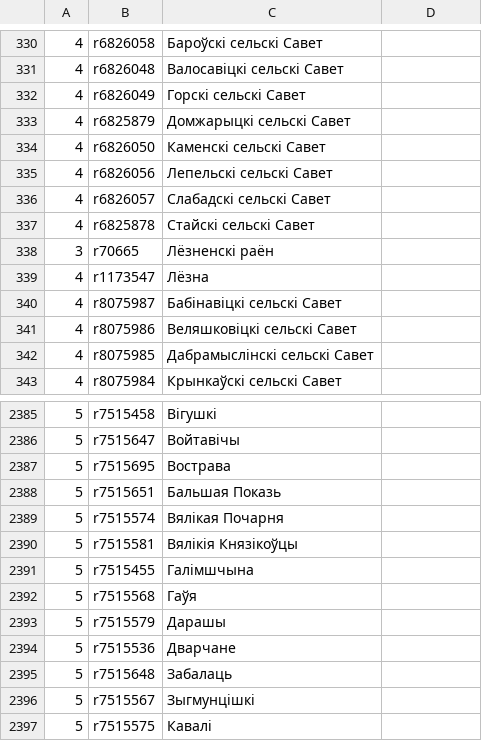
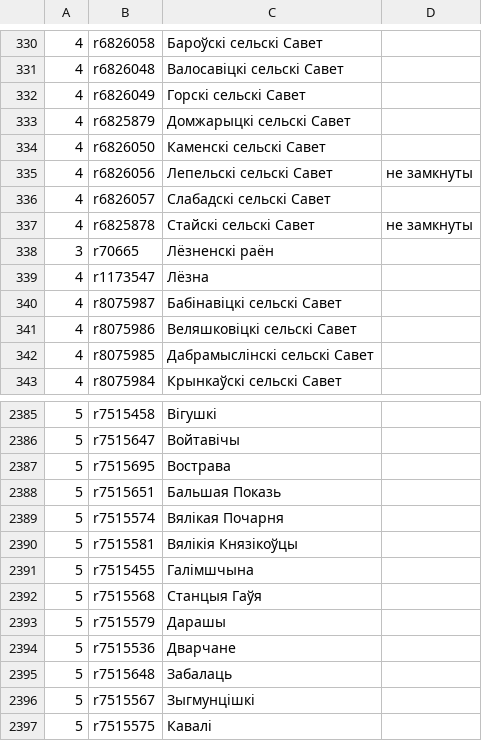
Before and after one commit to lidacity/osm-validator, a CSV file: docs/boundary.csv, drawn as a sheet; only a part is shown, gaps mark what is left out.

```diff
--- a/docs/boundary.csv
+++ b/docs/boundary.csv
@@ -334,5 +334,5 @@
 4;r6826050;Каменскі сельскі Савет;
-4;r6826056;Лепельскі сельскі Савет;
+4;r6826056;Лепельскі сельскі Савет;не замкнуты
 4;r6826057;Слабадскі сельскі Савет;
-4;r6825878;Стайскі сельскі Савет;
+4;r6825878;Стайскі сельскі Савет;не замкнуты
 3;r70665;Лёзненскі раён;
@@ -2391,3 +2391,3 @@
 5;r7515455;Галімшчына;
-5;r7515568;Гаўя;
+5;r7515568;Станцыя Гаўя;
 5;r7515579;Дарашы;
```
Also changed, not shown: docs/error.csv, docs/missing.csv, 10 other files.
